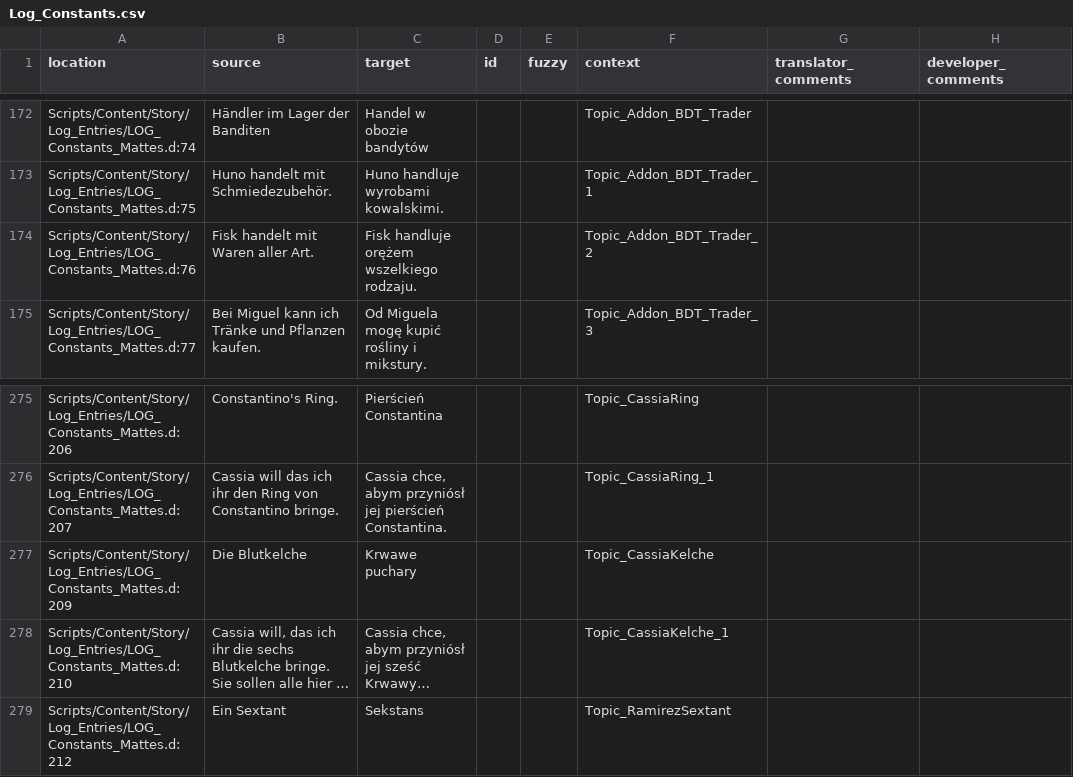
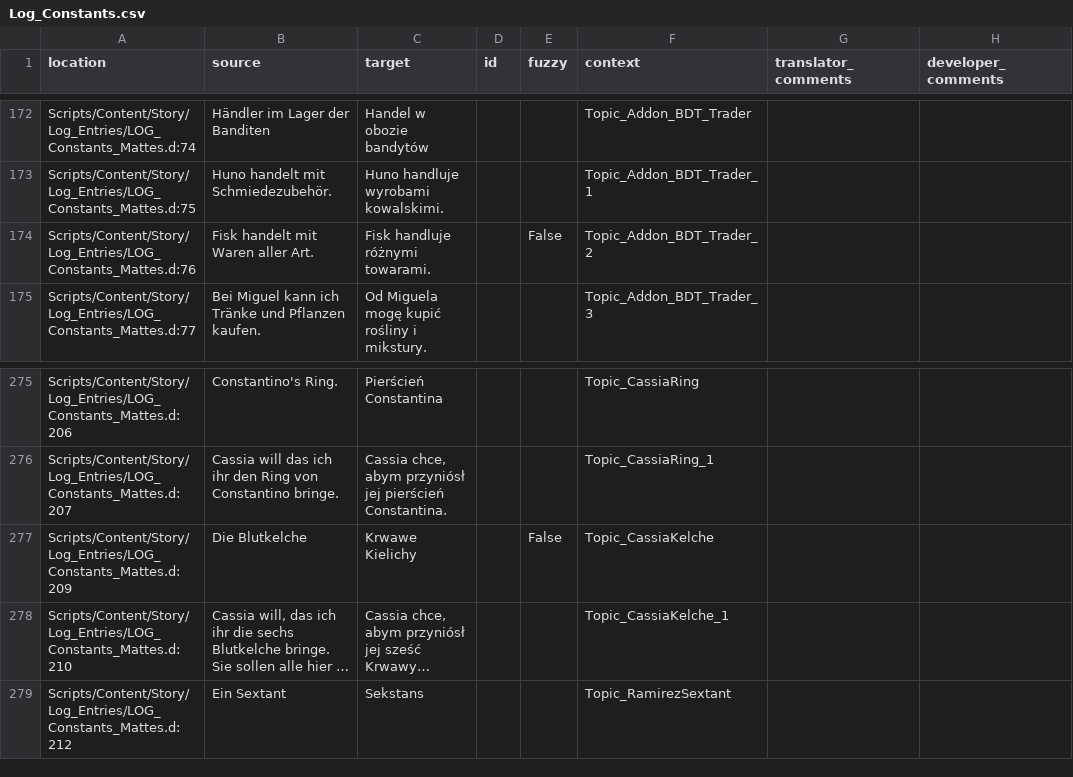
Before and after one commit to auronen/Gothic-2-localization, a CSV file: .translations/pl/Log_Constants.csv, drawn as a sheet; only a part is shown, gaps mark what is left out; long unchanged cells end in …; the diff names each change by its address in the sheet, - before the commit and + after, or states it on an @@ line.

Commit message:
Translated using Weblate (Polish)
Currently translated at 100.0% (1146 of 1146 strings)

Translation: Gothic 2: Night of the Raven/Log_Constants
Translate-URL: http://weblate.cokoliv.eu/projects/gothic-2-night-of-the-raven/log_constants/pl/

```diff
--- a/.translations/pl/Log_Constants.csv
+++ b/.translations/pl/Log_Constants.csv
-C174 (target): Fisk handluje orężem wszelkiego rodzaju.
+C174 (target): Fisk handluje różnymi towarami.
-E174 (fuzzy): (empty)
+E174 (fuzzy): False
-C277 (target): Krwawe puchary
+C277 (target): Krwawe Kielichy
-E277 (fuzzy): (empty)
+E277 (fuzzy): False
```
